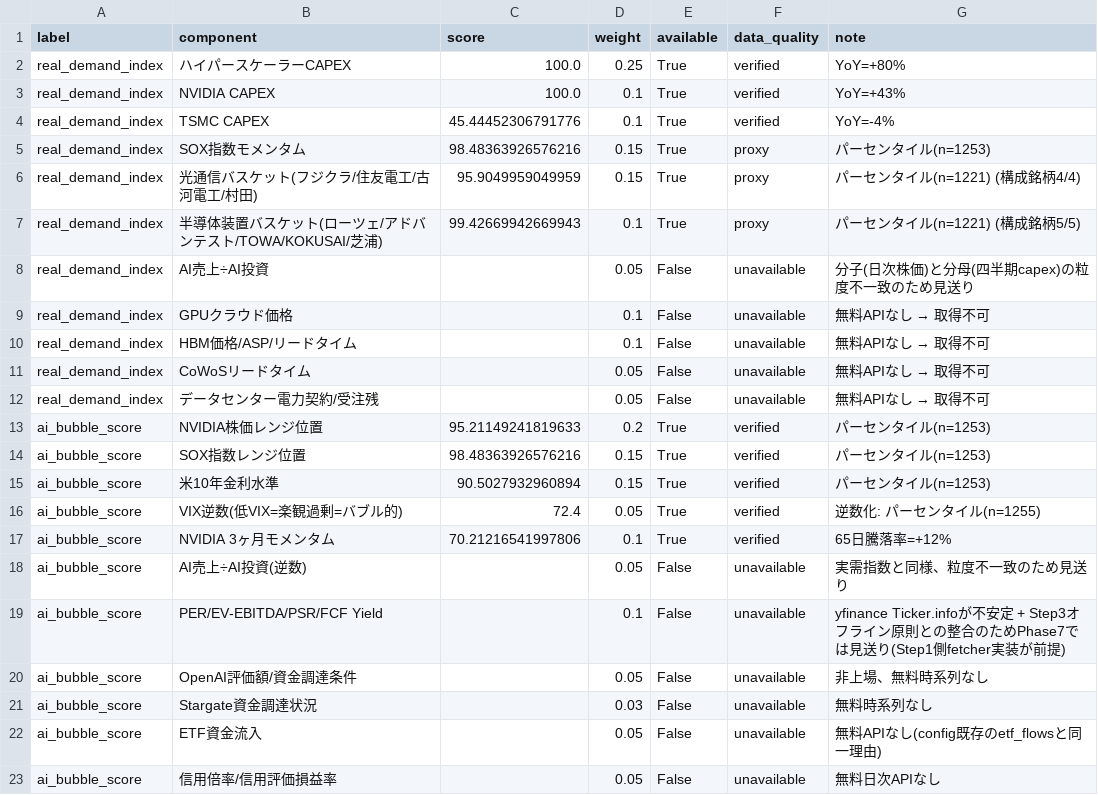
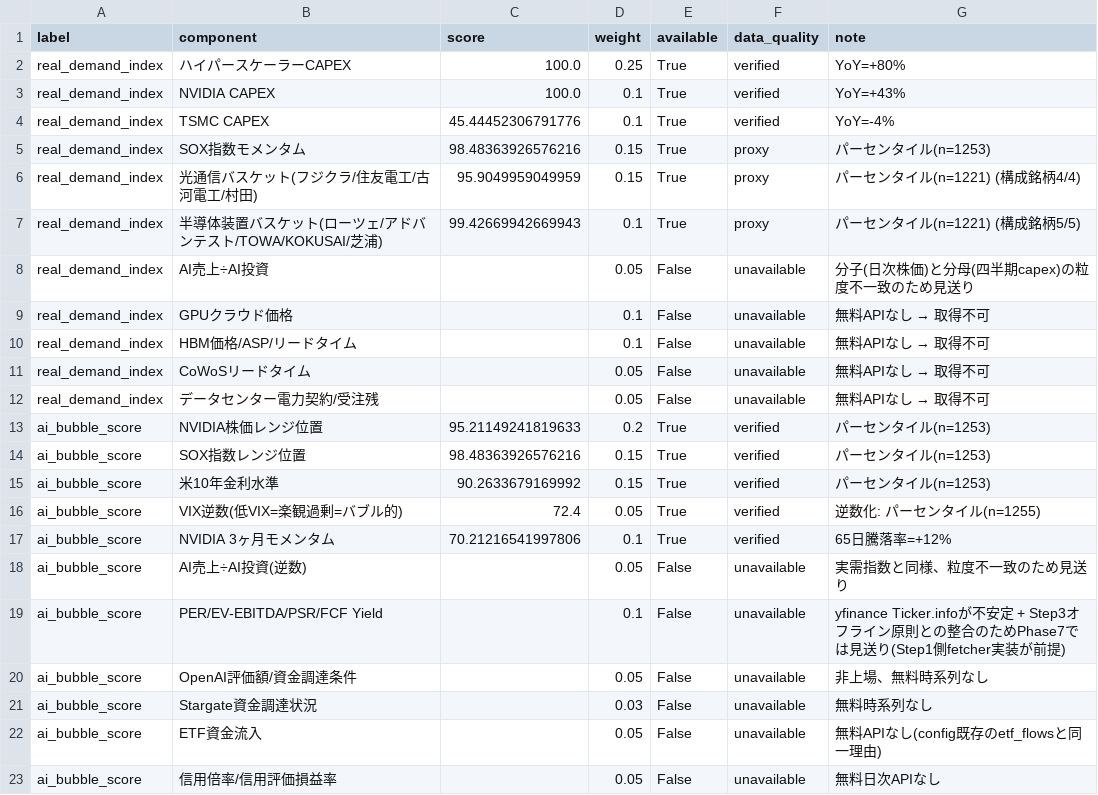
Before and after one commit to daisei0810-sudo/kabu-shihyo, a CSV file: outputs/demand_index_components.csv, drawn as a sheet.

```diff
--- a/outputs/demand_index_components.csv
+++ b/outputs/demand_index_components.csv
@@ -14,3 +14,3 @@ ai_bubble_score,NVIDIA株価レンジ位置,95.21149241819633,0.2,True,verified,
 ai_bubble_score,SOX指数レンジ位置,98.48363926576216,0.15,True,verified,パーセンタイル(n=1253)
-ai_bubble_score,米10年金利水準,90.5027932960894,0.15,True,verified,パーセンタイル(n=1253)
+ai_bubble_score,米10年金利水準,90.2633679169992,0.15,True,verified,パーセンタイル(n=1253)
 ai_bubble_score,VIX逆数(低VIX=楽観過剰=バブル的),72.4,0.05,True,verified,逆数化: パーセンタイル(n=1255)
```
Also changed, not shown: outputs/demand_index_scores.csv, outputs/event_study_results.csv, 45 other files.
